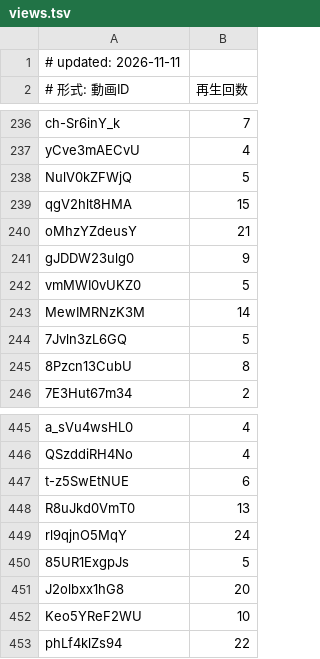
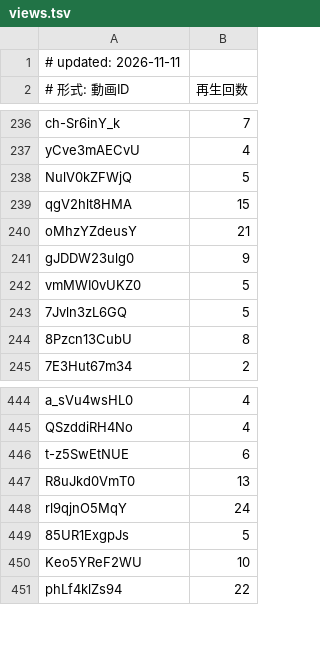
Before and after one commit to sportschanbaragakuseirenmei/member-video-list, a TSV file: data/views.tsv, drawn as a sheet; only a part is shown, gaps mark what is left out.

```diff
--- a/data/views.tsv
+++ b/data/views.tsv
@@ -242,3 +242,2 @@ gJDDW23ulg0	9
 vmMWI0vUKZ0	5
-MewIMRNzK3M	14
 7Jvln3zL6GQ	5
@@ -450,3 +449,2 @@ rl9qjnO5MqY	24
 85UR1ExgpJs	5
-J2olbxx1hG8	20
 Keo5YReF2WU	10
```
Also changed, not shown: data/strike.tsv, 1 other file.
